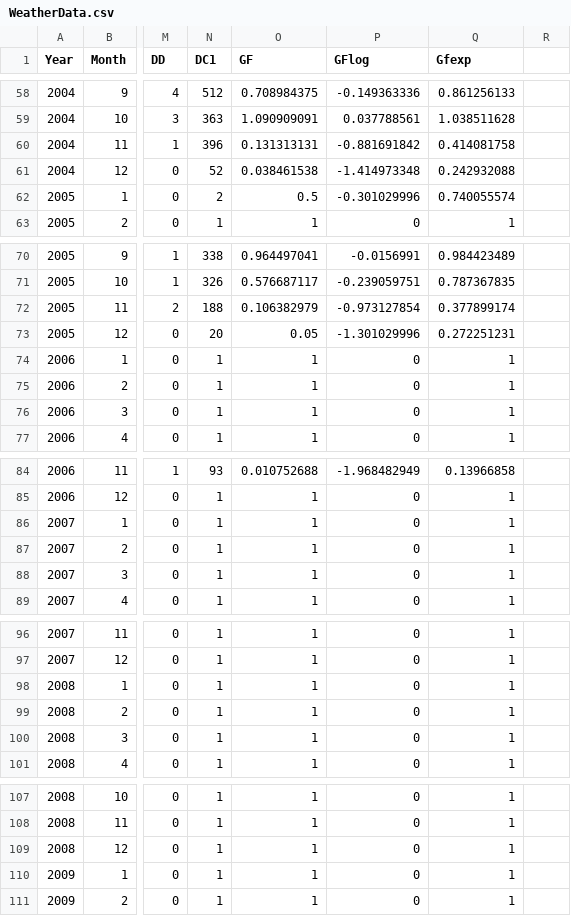
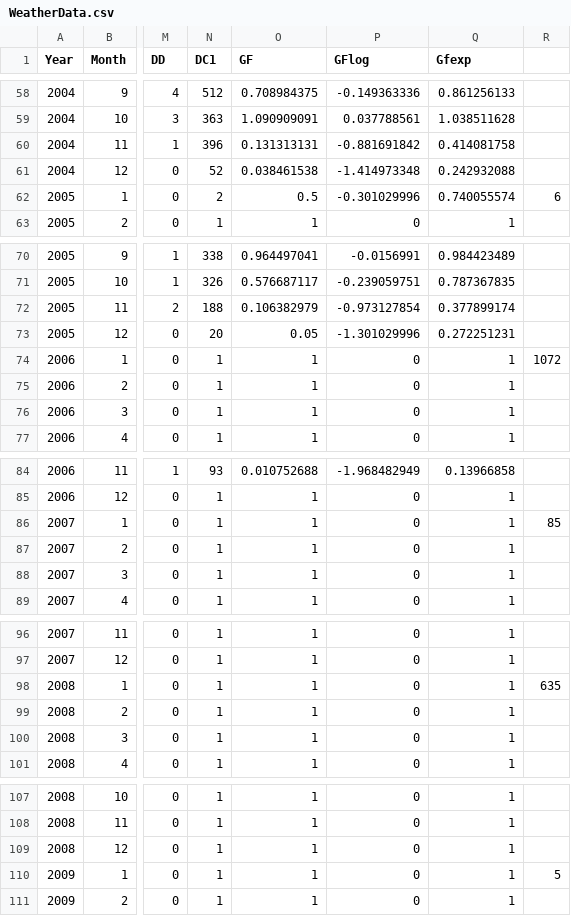
Before and after one commit to smnhasan/Dengue-Climate-Change, a CSV file: WeatherData.csv, drawn as a sheet; only a part is shown, gaps mark what is left out; the diff covers the shown part only; the diff names each change by its address in the sheet, - before the commit and + after, or states it on an @@ line.

```diff
--- a/WeatherData.csv
+++ b/WeatherData.csv
-R62: (empty)
+R62: 6
-R74: (empty)
+R74: 1072
-R86: (empty)
+R86: 85
-R98: (empty)
+R98: 635
-R110: (empty)
+R110: 5
```
Also changed, not shown: 18 edited cells elsewhere in this file, DengueAndWeatherDataRough2.csv, 5 other files.
